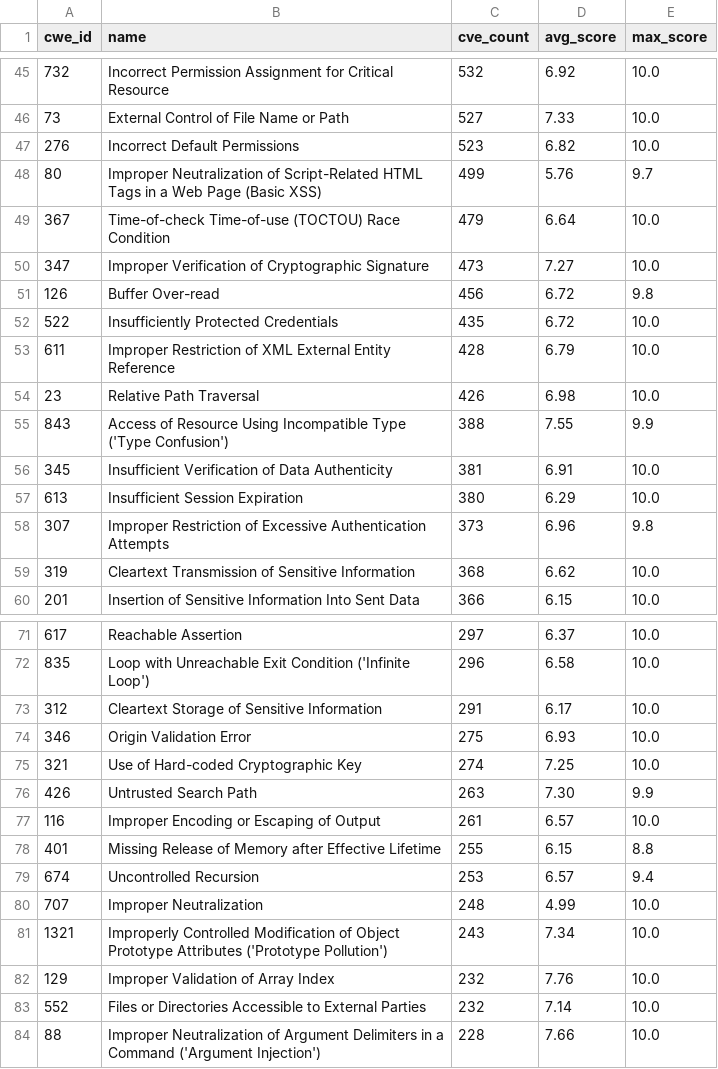
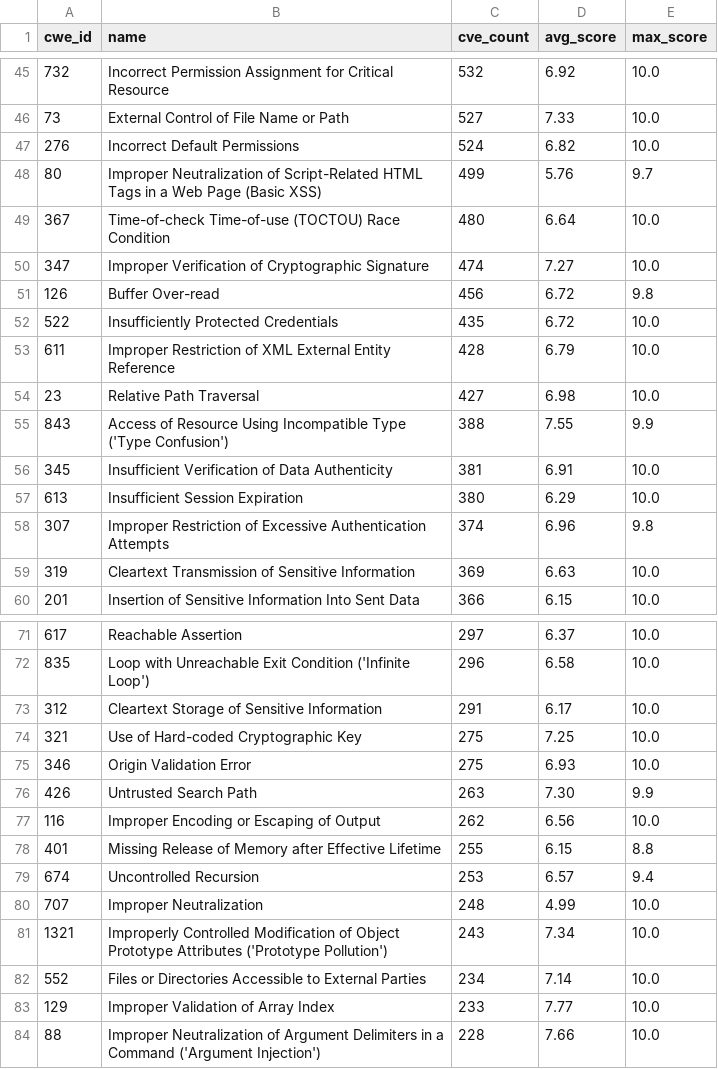
Before and after one commit to x-cmd/cve, a TSV file: report/cwe.top100.by-cve-count.report.tsv, drawn as a sheet; only a part is shown, gaps mark what is left out; the diff covers the shown part only.

```diff
--- a/report/cwe.top100.by-cve-count.report.tsv
+++ b/report/cwe.top100.by-cve-count.report.tsv
@@ -46,6 +46,6 @@ cwe_id	name	cve_count	avg_score	max_score
 73	External Control of File Name or Path	527	7.33	10.0
-276	Incorrect Default Permissions	523	6.82	10.0
+276	Incorrect Default Permissions	524	6.82	10.0
 80	Improper Neutralization of Script-Related HTML Tags in a Web Page (Basic XSS)	499	5.76	9.7
-367	Time-of-check Time-of-use (TOCTOU) Race Condition	479	6.64	10.0
-347	Improper Verification of Cryptographic Signature	473	7.27	10.0
+367	Time-of-check Time-of-use (TOCTOU) Race Condition	480	6.64	10.0
+347	Improper Verification of Cryptographic Signature	474	7.27	10.0
 126	Buffer Over-read	456	6.72	9.8
@@ -53,3 +53,3 @@ cwe_id	name	cve_count	avg_score	max_score
 611	Improper Restriction of XML External Entity Reference	428	6.79	10.0
-23	Relative Path Traversal	426	6.98	10.0
+23	Relative Path Traversal	427	6.98	10.0
 843	Access of Resource Using Incompatible Type ('Type Confusion')	388	7.55	9.9
@@ -57,4 +57,4 @@ cwe_id	name	cve_count	avg_score	max_score
 613	Insufficient Session Expiration	380	6.29	10.0
-307	Improper Restriction of Excessive Authentication Attempts	373	6.96	9.8
-319	Cleartext Transmission of Sensitive Information	368	6.62	10.0
+307	Improper Restriction of Excessive Authentication Attempts	374	6.96	9.8
+319	Cleartext Transmission of Sensitive Information	369	6.63	10.0
 201	Insertion of Sensitive Information Into Sent Data	366	6.15	10.0
@@ -73,6 +73,6 @@ cwe_id	name	cve_count	avg_score	max_score
 312	Cleartext Storage of Sensitive Information	291	6.17	10.0
+321	Use of Hard-coded Cryptographic Key	275	7.25	10.0
 346	Origin Validation Error	275	6.93	10.0
-321	Use of Hard-coded Cryptographic Key	274	7.25	10.0
 426	Untrusted Search Path	263	7.30	9.9
-116	Improper Encoding or Escaping of Output	261	6.57	10.0
+116	Improper Encoding or Escaping of Output	262	6.56	10.0
 401	Missing Release of Memory after Effective Lifetime	255	6.15	8.8
@@ -81,4 +81,4 @@ cwe_id	name	cve_count	avg_score	max_score
 1321	Improperly Controlled Modification of Object Prototype Attributes ('Prototype Pollution')	243	7.34	10.0
-129	Improper Validation of Array Index	232	7.76	10.0
-552	Files or Directories Accessible to External Parties	232	7.14	10.0
+552	Files or Directories Accessible to External Parties	234	7.14	10.0
+129	Improper Validation of Array Index	233	7.77	10.0
 88	Improper Neutralization of Argument Delimiters in a Command ('Argument Injection')	228	7.66	10.0
```
Also changed, not shown: 18 edited cells elsewhere in this file, report/cve.report.tsv, report/cwe.top100.by-cve-count.since-2024.report.tsv, 6 other files.
